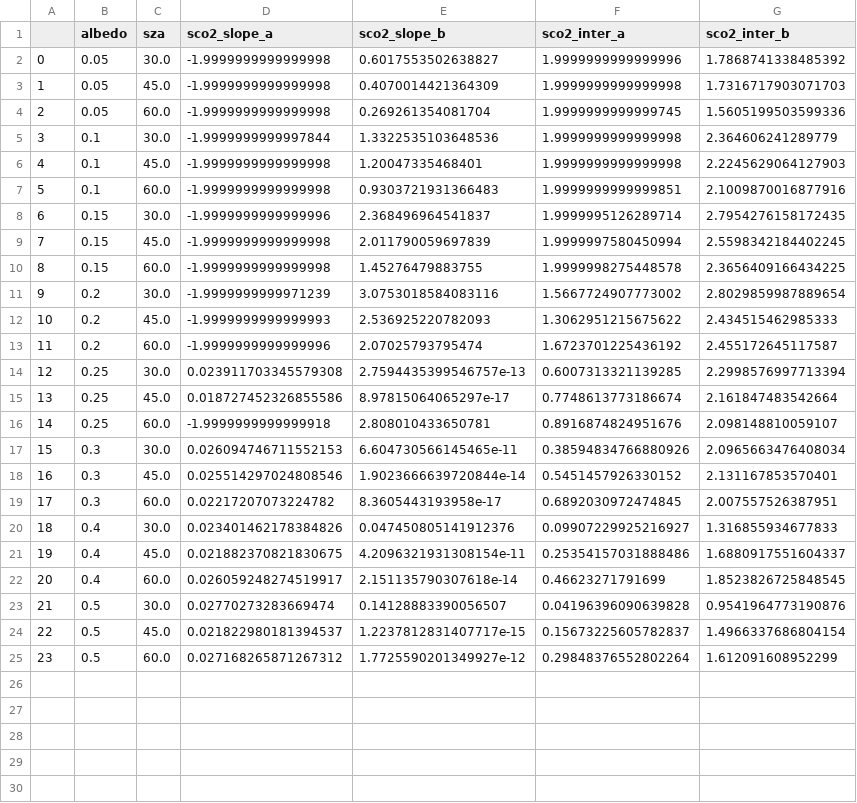
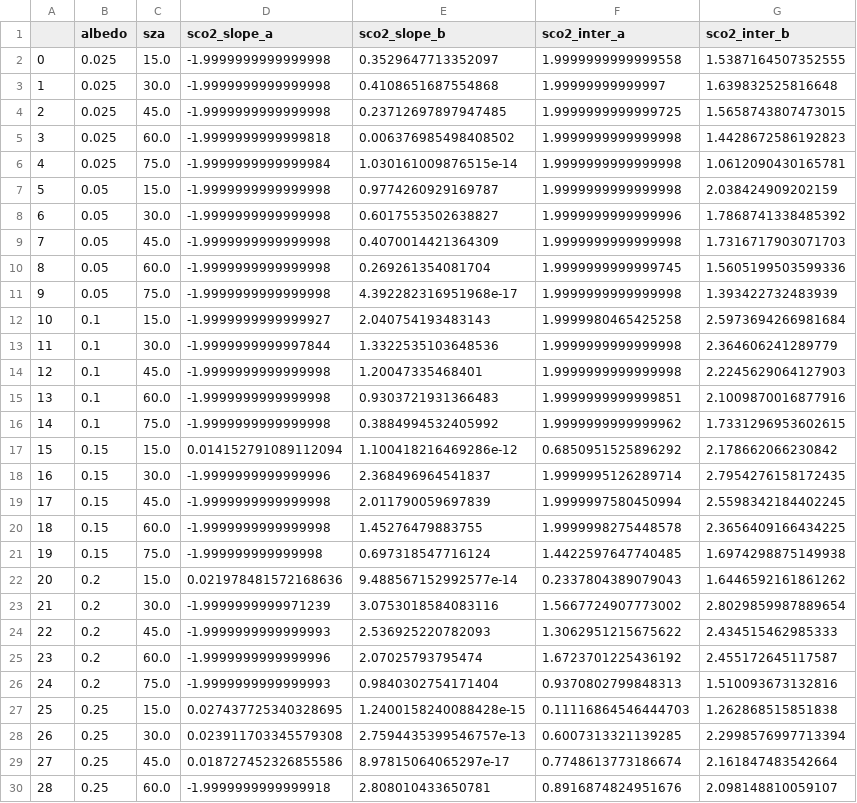
Before and after one commit to ywchen-tw/OCO2, a CSV file: analysis/sco2_para_13.csv, drawn as a sheet; only a part is shown; the shorter side is filled out with more unchanged rows; addresses are those after the commit; the diff covers the shown part only; the diff names each change by its address in the sheet, - before the commit and + after, or states it on an @@ line.

```diff
--- a/analysis/sco2_para_13.csv
+++ b/analysis/sco2_para_13.csv
+row 2: 0 | 0.025 | 15.0 | -1.9999999999999998 | 0.3529647713352097 | 1.9999999999999558 | 1.5387164507352555
+row 3: 1 | 0.025 | 30.0 | -1.9999999999999998 | 0.4108651687554868 | 1.99999999999997 | 1.639832525816648
+row 4: 2 | 0.025 | 45.0 | -1.9999999999999998 | 0.23712697897947485 | 1.9999999999999725 | 1.5658743807473015
+row 5: 3 | 0.025 | 60.0 | -1.9999999999999818 | 0.006376985498408502 | 1.9999999999999998 | 1.4428672586192823
+row 6: 4 | 0.025 | 75.0 | -1.9999999999999984 | 1.030161009876515e-14 | 1.9999999999999998 | 1.0612090430165781
+row 7: 5 | 0.05 | 15.0 | -1.9999999999999998 | 0.9774260929169787 | 1.9999999999999998 | 2.038424909202159
@@ column A renumbered between rows 8 and 45 @@
+row 11: 9 | 0.05 | 75.0 | -1.9999999999999998 | 4.392282316951968e-17 | 1.9999999999999998 | 1.393422732483939
+row 12: 10 | 0.1 | 15.0 | -1.9999999999999927 | 2.040754193483143 | 1.9999980465425258 | 2.5973694266981684
+row 16: 14 | 0.1 | 75.0 | -1.9999999999999998 | 0.3884994532405992 | 1.9999999999999962 | 1.7331296953602615
+row 17: 15 | 0.15 | 15.0 | 0.014152791089112094 | 1.100418216469286e-12 | 0.6850951525896292 | 2.178662066230842
+row 21: 19 | 0.15 | 75.0 | -1.999999999999998 | 0.697318547716124 | 1.4422597647740485 | 1.6974298875149938
+row 22: 20 | 0.2 | 15.0 | 0.021978481572168636 | 9.488567152992577e-14 | 0.2337804389079043 | 1.6446592161861262
+row 26: 24 | 0.2 | 75.0 | -1.9999999999999993 | 0.9840302754171404 | 0.9370802799848313 | 1.510093673132816
+row 27: 25 | 0.25 | 15.0 | 0.027437725340328695 | 1.2400158240088428e-15 | 0.11116864546444703 | 1.262868515851838
```
Also changed, not shown: 7 added rows elsewhere in this file, analysis/o2a_para_5.csv, analysis/o2a_para_9.csv, 12 other files.
